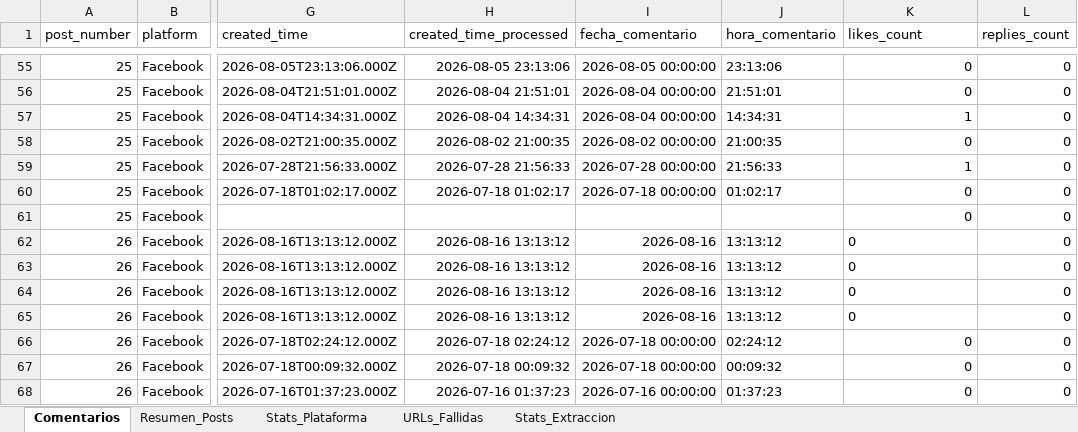
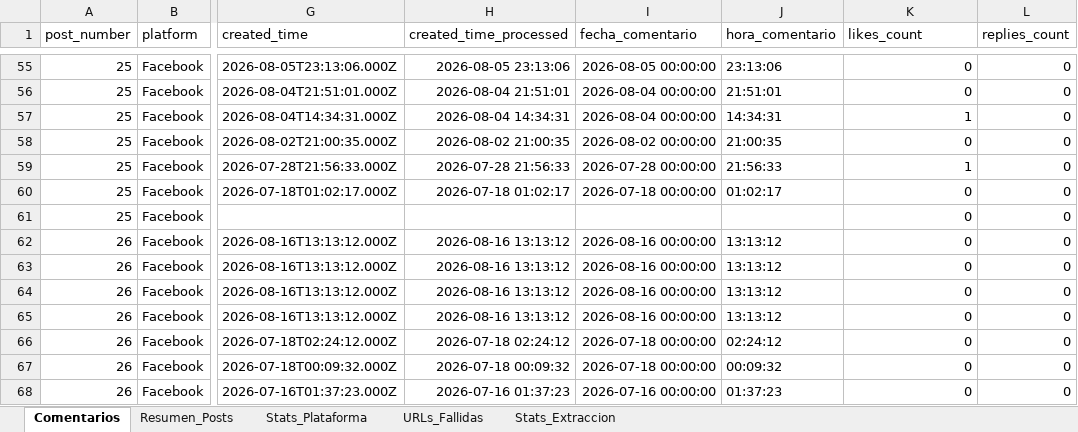
Before and after one commit to sociallisteningalpina-lang/Emochis, an Excel workbook: Comentarios Campaña.xlsx, sheet Comentarios, drawn as a sheet; only a part is shown, gaps mark what is left out; values as stored, in another font and other column widths than the file's, no borders; the diff names each change by its address in the sheet, - before the commit and + after, or states it on an @@ line.

```diff
--- a/Comentarios Campaña.xlsx (sheet Comentarios)
+++ b/Comentarios Campaña.xlsx (sheet Comentarios)
-I62:I65 (fecha_comentario): 2026-08-16
+I62:I65 (fecha_comentario): 2026-08-16 00:00:00
-K62:K65 alignment: left
+K62:K65 alignment: right
```
